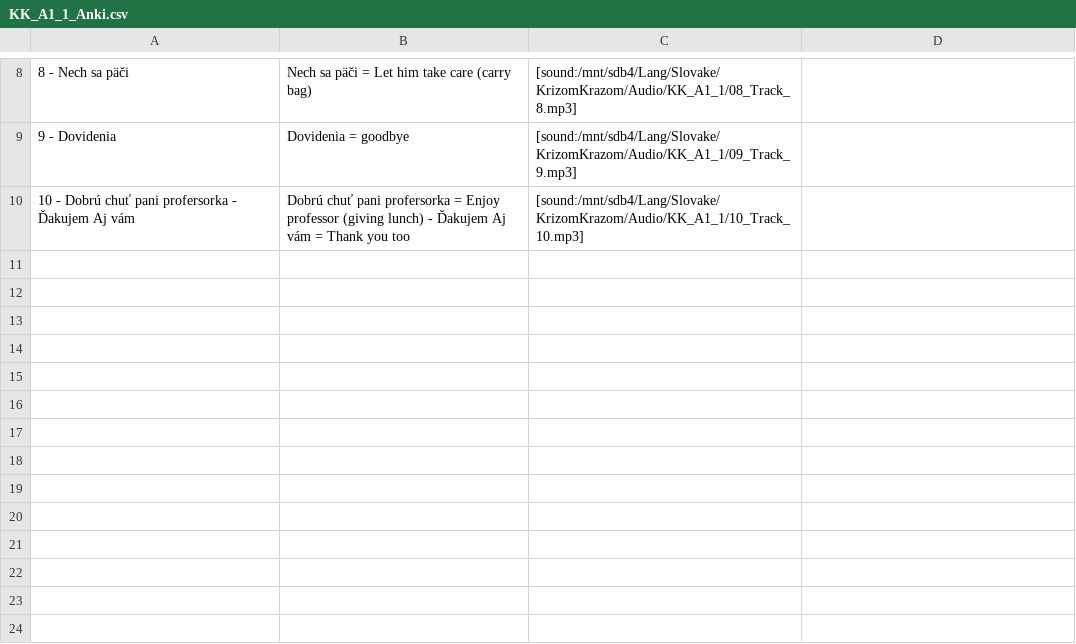
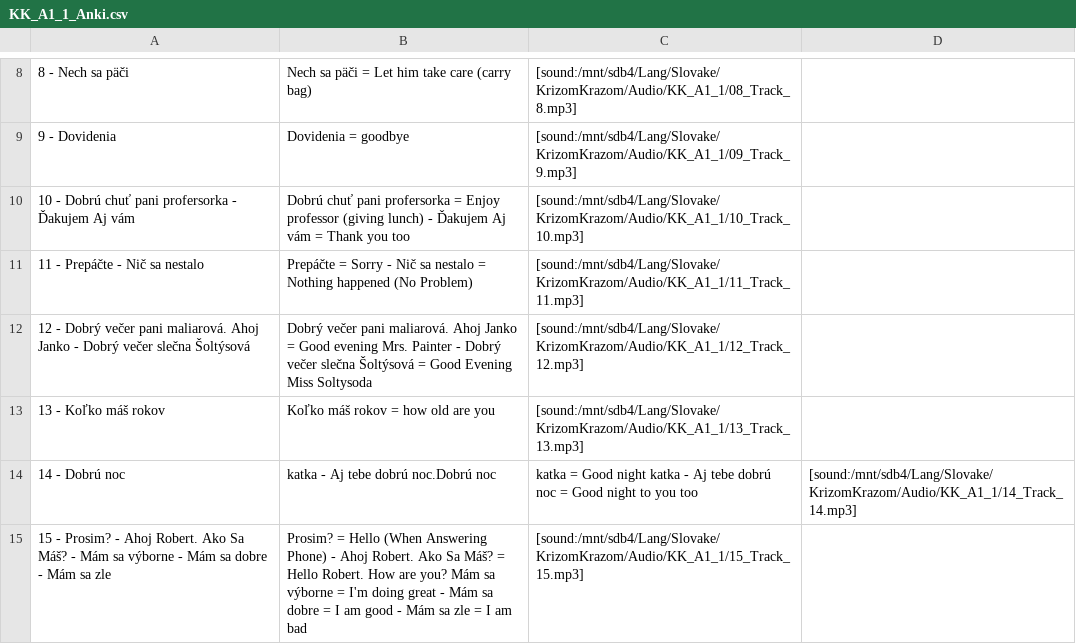
Before and after one commit to evilusean/Pysean, a CSV file: Sean/Slovak/KrizomKrazom/A1/KK_A1_1_Anki.csv, drawn as a sheet; only a part is shown, gaps mark what is left out; the diff names each change by its address in the sheet, - before the commit and + after, or states it on an @@ line.

Commit message:
Update KK_A1_1_Anki.csv

```diff
--- a/Sean/Slovak/KrizomKrazom/A1/KK_A1_1_Anki.csv
+++ b/Sean/Slovak/KrizomKrazom/A1/KK_A1_1_Anki.csv
+row 11: 11 - Prepáčte - Nič sa nestalo | Prepáčte = Sorry - Nič sa nestalo = Nothing happened (No Problem) | [sound:/mnt/sdb4/Lang/Slovake/KrizomKrazom/Audio/KK_A1_1/11_Track_11.mp3]
+row 12: 12 - Dobrý večer pani maliarová. Ahoj Janko - Dobrý večer slečna Šoltýsová | Dobrý večer pani maliarová. Ahoj Janko = Good evening Mrs. Painter - Dobrý večer slečna Šoltýsová = Good Evening Miss Soltysoda | [sound:/mnt/sdb4/Lang/Slovake/KrizomKrazom/Audio/KK_A1_1/12_Track_12.mp3]
+row 13: 13 - Koľko máš rokov | Koľko máš rokov = how old are you | [sound:/mnt/sdb4/Lang/Slovake/KrizomKrazom/Audio/KK_A1_1/13_Track_13.mp3]
+row 14: 14 - Dobrú noc | katka - Aj tebe dobrú noc.Dobrú noc | katka = Good night katka - Aj tebe dobrú noc = Good night to you too | [sound:/mnt/sdb4/Lang/Slovake/KrizomKrazom/Audio/KK_A1_1/14_Track_14.mp3]
+row 15: 15 - Prosim? - Ahoj Robert. Ako Sa Máš? - Mám sa výborne - Mám sa dobre - Mám sa zle | Prosim? = Hello (When Answering Phone) - Ahoj Robert. Ako Sa Máš? = Hello Robert. How are you? Mám sa výborne = I'm doing great - Mám sa dobre = I am good - Mám sa zle = I am bad | [sound:/mnt/sdb4/Lang/Slovake/KrizomKrazom/Audio/KK_A1_1/15_Track_15.mp3]
```
